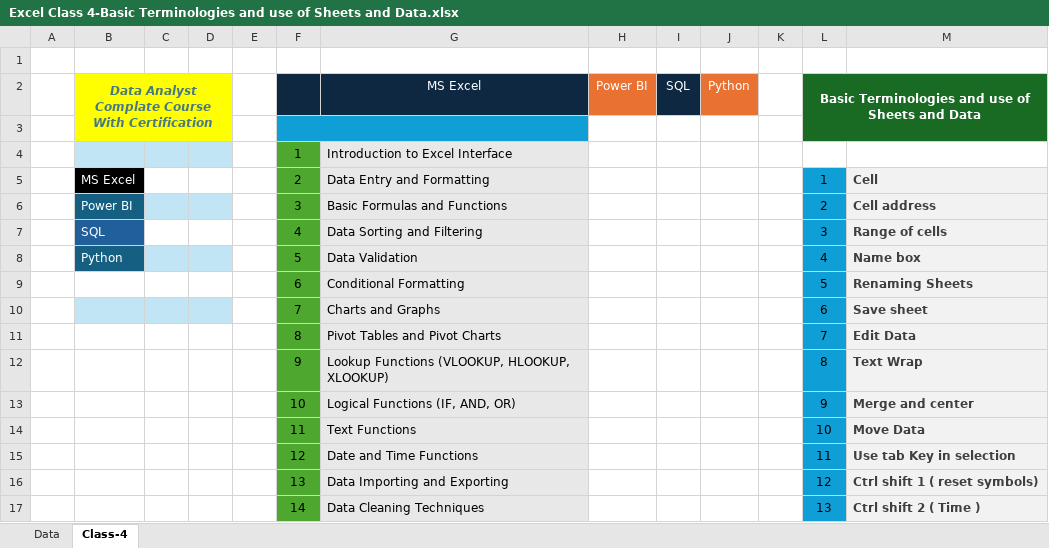
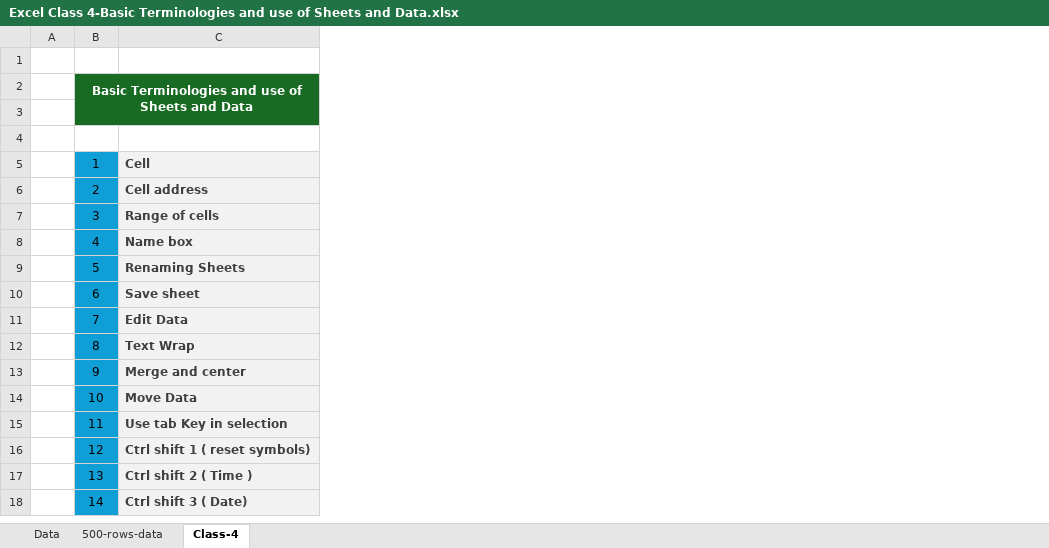
Before and after one commit to BilalDataAnalyst/Excel-Classes-Excel-Files, an Excel workbook: Excel Class 4-Basic Terminologies and use of Sheets and Data/Excel Class 4-Basic Terminologies and use of Sheets and Data.xlsx, sheet Class-4, drawn as a sheet; only a part is shown; values as stored, in another font and other column widths than the file's, no borders; removed rows and columns are numbered as before the commit, all else as after; the diff covers the shown part only; the diff names each change by its address in the sheet, - before the commit and + after, or states it on an @@ line.

```diff
--- a/Excel Class 4-Basic Terminologies and use of Sheets and Data/Excel Class 4-Basic Terminologies and use of Sheets and Data.xlsx (sheet Class-4)
+++ b/Excel Class 4-Basic Terminologies and use of Sheets and Data/Excel Class 4-Basic Terminologies and use of Sheets and Data.xlsx (sheet Class-4)
+sheet tab: 500-rows-data
-column B, rows 2-8: Data Analyst Complate Course With Certification |  |  | MS Excel | Power BI | SQL | Python
-column C, empty
-column D, empty
-column E, empty
-column G, rows 2-17: MS Excel |  | Introduction to Excel Interface | Data Entry and Formatting | Basic Formulas and Functions | Data Sorting and Filtering | Data Validation | Conditional Formatting | Charts and Graphs | Pivot Tables and Pivot Charts | Lookup Functions (VLOOKUP, HLOOKUP, XLOOKUP) | Logical Functions (IF, AND, OR) | Text Functions | Date and Time Functions | Data Importing and Exporting | Data Cleaning Techniques
-column H, row 2: Power BI
-column I, row 2: SQL
-column J, row 2: Python
-column K, empty
-column L, rows 2-17: Basic Terminologies and use of Sheets and Data |  |  | 1 | 2 | 3 | 4 | 5 | 6 | 7 | 8 | 9 | 10 | 11 | 12 | 13
+row 2:  | Basic Terminologies and use of Sheets and Data
-row 3:  | Data Analyst Complate Course With Certification |  |  |  |  | MS Excel | Power BI | SQL | Python |  | Basic Terminologies and use of Sheets and Data
+row 3: (empty)
-B3 fill: #0E2841
+B3 fill: #196B24
-B4 fill: #0F9ED5
+B4 fill: none
-F3:G3 merged
-C4 fill: #196B24
+C4 fill: none
-B5:B18 fill: #4EA72E
+B5:B18 fill: #0F9ED5
-C5: (empty)
+C5: Cell
-C5 fill: none
+C5 fill: #F2F2F2
-C6: Cell
+C6: Cell address
-C7: Cell address
+C7: Range of cells
-C8: Range of cells
+C8: Name box
-C9: Name box
+C9: Renaming Sheets
-C10: Renaming Sheets
+C10: Save sheet
-C11: Save sheet
+C11: Edit Data
-C12: Edit Data
+C12: Text Wrap
-C13: Text Wrap
+C13: Merge and center
-C14: Merge and center
+C14: Move Data
-C15: Move Data
+C15: Use tab Key in selection
-C16: Use tab Key in selection
+C16: Ctrl shift 1 ( reset symbols)
-C17: Ctrl shift 1 ( reset symbols)
+C17: Ctrl shift 2 ( Time )
-C18: Ctrl shift 2 ( Time )
+C18: Ctrl shift 3 ( Date)
```
Also changed, not shown: 1 removed row, 8 edited cells and cell formats elsewhere in this sheet, DA exl Classas Main Data File.xlsx.
